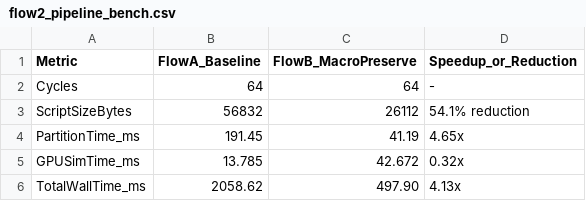
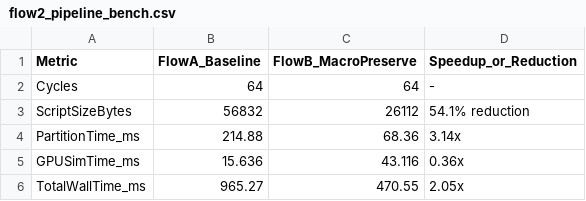
Before and after one commit to Pratham-015/GEM, a CSV file: benchmark/flow2_pipeline_bench.csv, drawn as a sheet.

```diff
--- a/benchmark/flow2_pipeline_bench.csv
+++ b/benchmark/flow2_pipeline_bench.csv
@@ -3,4 +3,4 @@ Cycles,64,64,-
 ScriptSizeBytes,56832,26112,54.1% reduction
-PartitionTime_ms,191.45,41.19,4.65x
-GPUSimTime_ms,13.785,42.672,0.32x
-TotalWallTime_ms,2058.62,497.90,4.13x
+PartitionTime_ms,214.88,68.36,3.14x
+GPUSimTime_ms,15.636,43.116,0.36x
+TotalWallTime_ms,965.27,470.55,2.05x
```
Also changed, not shown: benchmark/flow1_microbench.csv, 34 other files.
